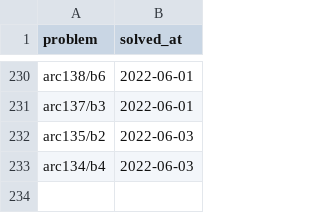
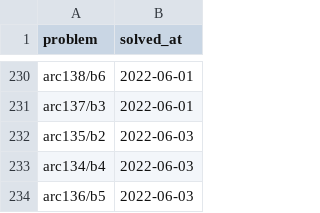
Before and after one commit to YadaYuki/atcoder-, a CSV file: csv/solved.csv, drawn as a sheet; only a part is shown, gaps mark what is left out.

Commit message:
Solved  arc136 b5

```diff
--- a/csv/solved.csv
+++ b/csv/solved.csv
@@ -233 +233,2 @@ arc135/b2,2022-06-03
 arc134/b4,2022-06-03
+arc136/b5,2022-06-03
```
Also changed, not shown: 1 other file.
